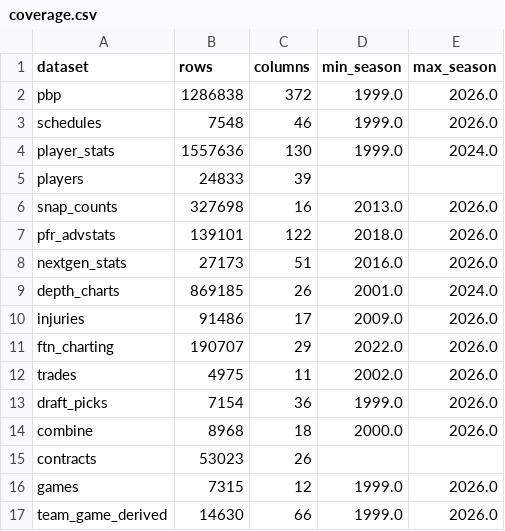
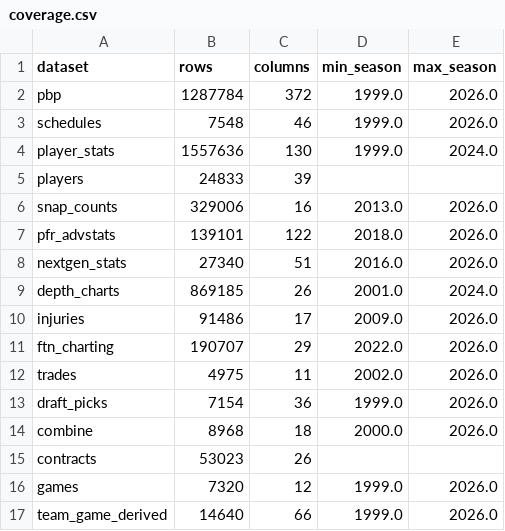
Before and after one commit to capitalareabasketballnetwork-cmyk/SPATS-NFL-MODEL, a CSV file: reports/coverage.csv, drawn as a sheet.

```diff
--- a/reports/coverage.csv
+++ b/reports/coverage.csv
@@ -1,3 +1,3 @@
 dataset,rows,columns,min_season,max_season
-pbp,1286838,372,1999.0,2026.0
+pbp,1287784,372,1999.0,2026.0
 schedules,7548,46,1999.0,2026.0
@@ -5,5 +5,5 @@ player_stats,1557636,130,1999.0,2024.0
 players,24833,39,,
-snap_counts,327698,16,2013.0,2026.0
+snap_counts,329006,16,2013.0,2026.0
 pfr_advstats,139101,122,2018.0,2026.0
-nextgen_stats,27173,51,2016.0,2026.0
+nextgen_stats,27340,51,2016.0,2026.0
 depth_charts,869185,26,2001.0,2024.0
@@ -15,3 +15,3 @@ combine,8968,18,2000.0,2026.0
 contracts,53023,26,,
-games,7315,12,1999.0,2026.0
-team_game_derived,14630,66,1999.0,2026.0
+games,7320,12,1999.0,2026.0
+team_game_derived,14640,66,1999.0,2026.0
```
Also changed, not shown: reports/baseline_walk_forward.csv, reports/week3_2026_predictions.csv, 4 other files.
